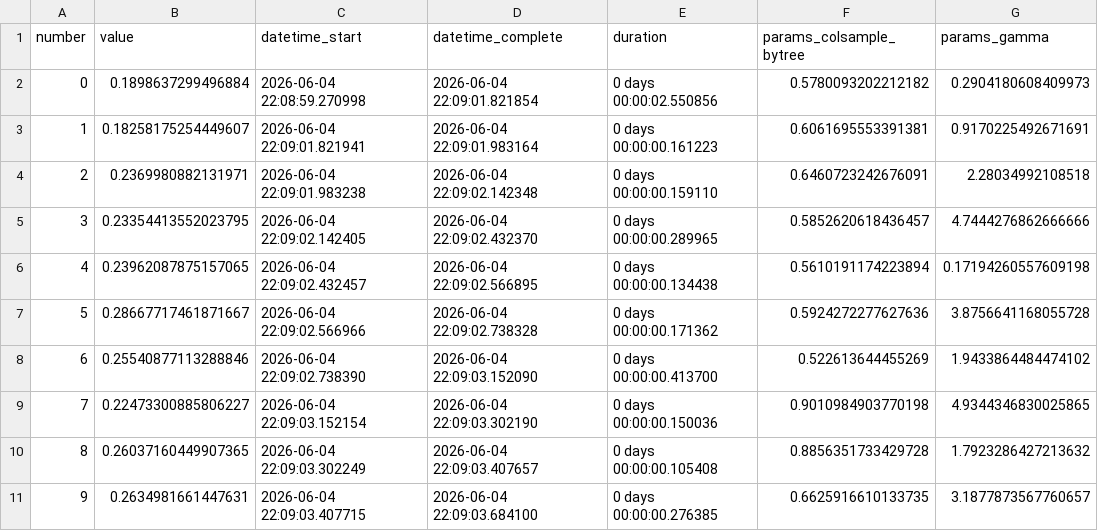
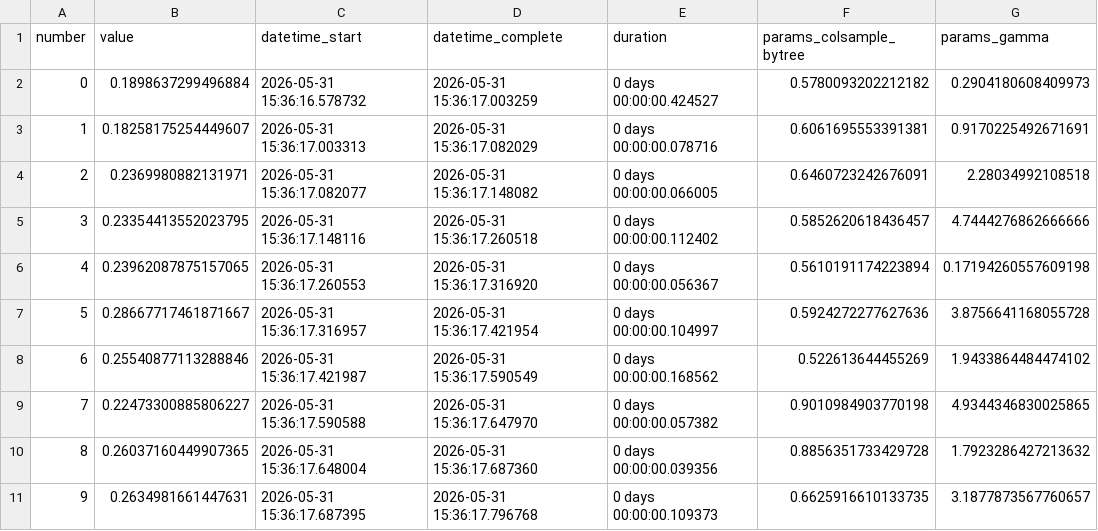
Before and after one commit to RCEjosephkarl/MLOps_end2end_MSDS2026, a CSV file: models/optuna_trials.csv, drawn as a sheet; only a part is shown; the diff covers the shown part only; the diff names each change by its address in the sheet, - before the commit and + after, or states it on an @@ line.

```diff
--- a/models/optuna_trials.csv
+++ b/models/optuna_trials.csv
-C2 (datetime_start): 2026-06-04 22:08:59.270998
+C2 (datetime_start): 2026-05-31 15:36:16.578732
-D2 (datetime_complete): 2026-06-04 22:09:01.821854
+D2 (datetime_complete): 2026-05-31 15:36:17.003259
-E2 (duration): 0 days 00:00:02.550856
+E2 (duration): 0 days 00:00:00.424527
-C3 (datetime_start): 2026-06-04 22:09:01.821941
+C3 (datetime_start): 2026-05-31 15:36:17.003313
-D3 (datetime_complete): 2026-06-04 22:09:01.983164
+D3 (datetime_complete): 2026-05-31 15:36:17.082029
-E3 (duration): 0 days 00:00:00.161223
+E3 (duration): 0 days 00:00:00.078716
-C4 (datetime_start): 2026-06-04 22:09:01.983238
+C4 (datetime_start): 2026-05-31 15:36:17.082077
-D4 (datetime_complete): 2026-06-04 22:09:02.142348
+D4 (datetime_complete): 2026-05-31 15:36:17.148082
-E4 (duration): 0 days 00:00:00.159110
+E4 (duration): 0 days 00:00:00.066005
-C5 (datetime_start): 2026-06-04 22:09:02.142405
+C5 (datetime_start): 2026-05-31 15:36:17.148116
-D5 (datetime_complete): 2026-06-04 22:09:02.432370
+D5 (datetime_complete): 2026-05-31 15:36:17.260518
-E5 (duration): 0 days 00:00:00.289965
+E5 (duration): 0 days 00:00:00.112402
-C6 (datetime_start): 2026-06-04 22:09:02.432457
+C6 (datetime_start): 2026-05-31 15:36:17.260553
-D6 (datetime_complete): 2026-06-04 22:09:02.566895
+D6 (datetime_complete): 2026-05-31 15:36:17.316920
-E6 (duration): 0 days 00:00:00.134438
+E6 (duration): 0 days 00:00:00.056367
-C7 (datetime_start): 2026-06-04 22:09:02.566966
+C7 (datetime_start): 2026-05-31 15:36:17.316957
-D7 (datetime_complete): 2026-06-04 22:09:02.738328
+D7 (datetime_complete): 2026-05-31 15:36:17.421954
-E7 (duration): 0 days 00:00:00.171362
+E7 (duration): 0 days 00:00:00.104997
-C8 (datetime_start): 2026-06-04 22:09:02.738390
+C8 (datetime_start): 2026-05-31 15:36:17.421987
-D8 (datetime_complete): 2026-06-04 22:09:03.152090
+D8 (datetime_complete): 2026-05-31 15:36:17.590549
-E8 (duration): 0 days 00:00:00.413700
+E8 (duration): 0 days 00:00:00.168562
-C9 (datetime_start): 2026-06-04 22:09:03.152154
+C9 (datetime_start): 2026-05-31 15:36:17.590588
-D9 (datetime_complete): 2026-06-04 22:09:03.302190
+D9 (datetime_complete): 2026-05-31 15:36:17.647970
-E9 (duration): 0 days 00:00:00.150036
+E9 (duration): 0 days 00:00:00.057382
-C10 (datetime_start): 2026-06-04 22:09:03.302249
+C10 (datetime_start): 2026-05-31 15:36:17.648004
-D10 (datetime_complete): 2026-06-04 22:09:03.407657
+D10 (datetime_complete): 2026-05-31 15:36:17.687360
-E10 (duration): 0 days 00:00:00.105408
+E10 (duration): 0 days 00:00:00.039356
-C11 (datetime_start): 2026-06-04 22:09:03.407715
+C11 (datetime_start): 2026-05-31 15:36:17.687395
-D11 (datetime_complete): 2026-06-04 22:09:03.684100
+D11 (datetime_complete): 2026-05-31 15:36:17.796768
-E11 (duration): 0 days 00:00:00.276385
+E11 (duration): 0 days 00:00:00.109373
```
Also changed, not shown: 60 edited cells elsewhere in this file, 8 other files.
